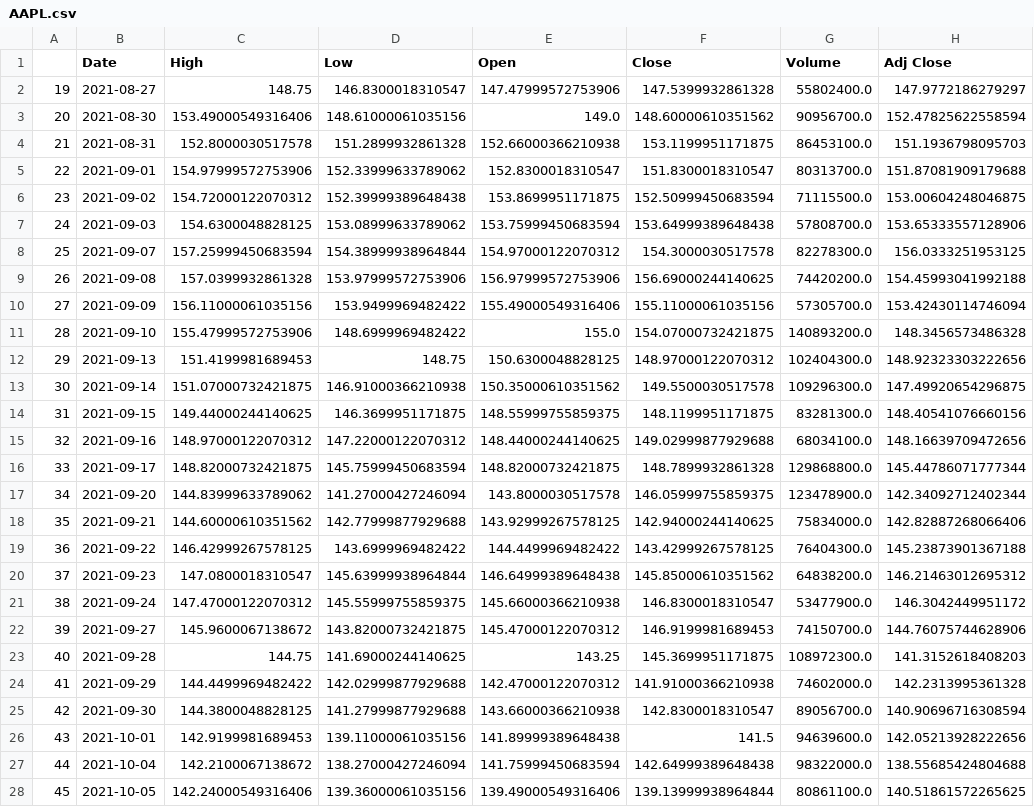
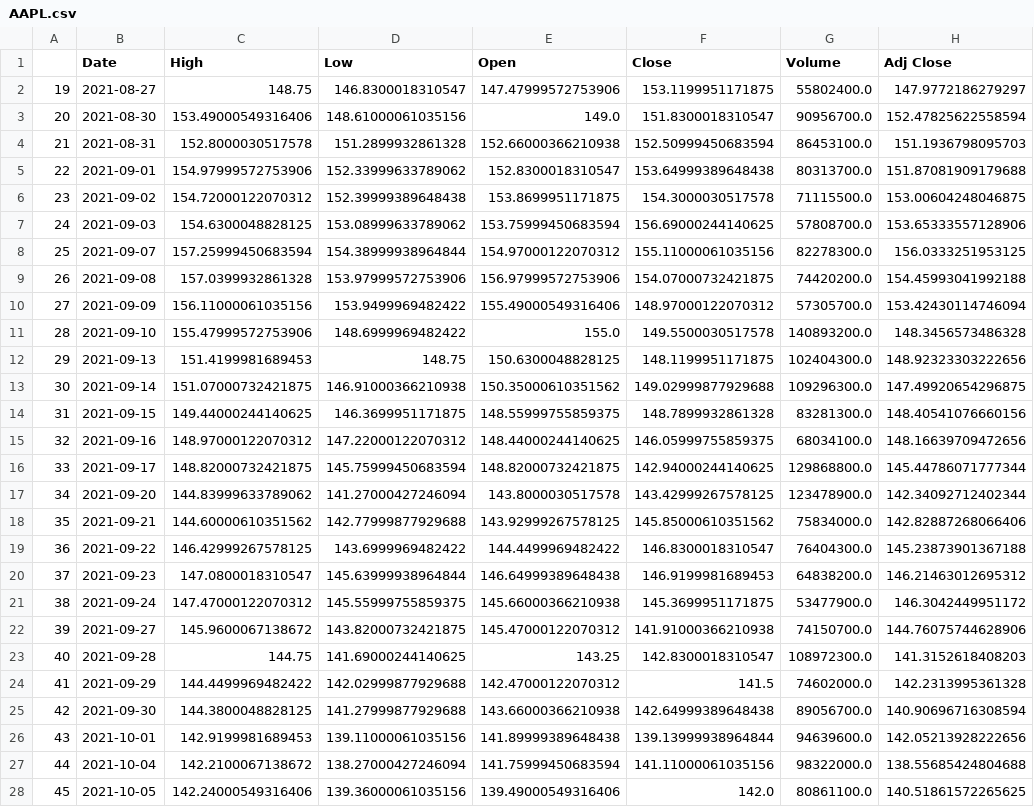
Before and after one commit to varunadityabalaji/Guided_Study_Training, a CSV file: data/AAPL.csv, drawn as a sheet; only a part is shown; the diff covers the shown part only; the diff names each change by its address in the sheet, - before the commit and + after, or states it on an @@ line.

```diff
--- a/data/AAPL.csv
+++ b/data/AAPL.csv
-F2 (Close): 147.5399932861328
+F2 (Close): 153.1199951171875
-F3 (Close): 148.60000610351562
+F3 (Close): 151.8300018310547
-F4 (Close): 153.1199951171875
+F4 (Close): 152.50999450683594
-F5 (Close): 151.8300018310547
+F5 (Close): 153.64999389648438
-F6 (Close): 152.50999450683594
+F6 (Close): 154.3000030517578
-F7 (Close): 153.64999389648438
+F7 (Close): 156.69000244140625
-F8 (Close): 154.3000030517578
+F8 (Close): 155.11000061035156
-F9 (Close): 156.69000244140625
+F9 (Close): 154.07000732421875
-F10 (Close): 155.11000061035156
+F10 (Close): 148.97000122070312
-F11 (Close): 154.07000732421875
+F11 (Close): 149.5500030517578
-F12 (Close): 148.97000122070312
+F12 (Close): 148.1199951171875
-F13 (Close): 149.5500030517578
+F13 (Close): 149.02999877929688
-F14 (Close): 148.1199951171875
+F14 (Close): 148.7899932861328
-F15 (Close): 149.02999877929688
+F15 (Close): 146.05999755859375
-F16 (Close): 148.7899932861328
+F16 (Close): 142.94000244140625
-F17 (Close): 146.05999755859375
+F17 (Close): 143.42999267578125
-F18 (Close): 142.94000244140625
+F18 (Close): 145.85000610351562
-F19 (Close): 143.42999267578125
+F19 (Close): 146.8300018310547
-F20 (Close): 145.85000610351562
+F20 (Close): 146.9199981689453
-F21 (Close): 146.8300018310547
+F21 (Close): 145.3699951171875
-F22 (Close): 146.9199981689453
+F22 (Close): 141.91000366210938
-F23 (Close): 145.3699951171875
+F23 (Close): 142.8300018310547
-F24 (Close): 141.91000366210938
+F24 (Close): 141.5
-F25 (Close): 142.8300018310547
+F25 (Close): 142.64999389648438
-F26 (Close): 141.5
+F26 (Close): 139.13999938964844
-F27 (Close): 142.64999389648438
+F27 (Close): 141.11000061035156
-F28 (Close): 139.13999938964844
+F28 (Close): 142.0
```
Also changed, not shown: 1 removed row and 70 edited cells elsewhere in this file, 32 other files.
